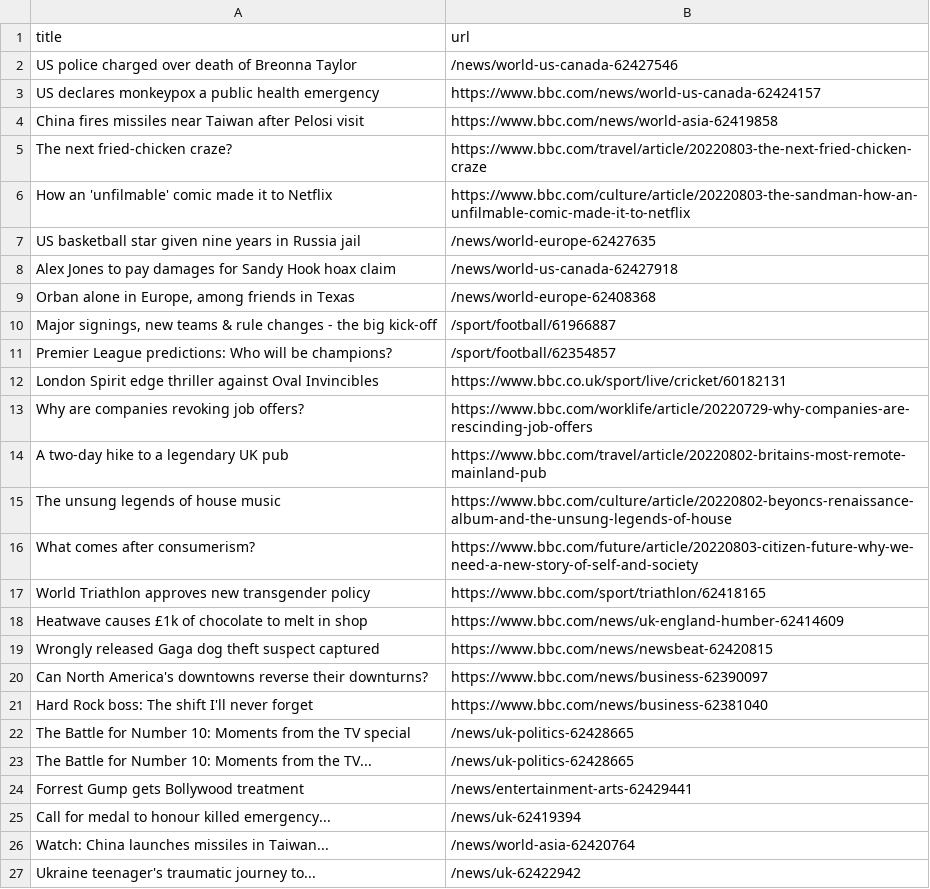
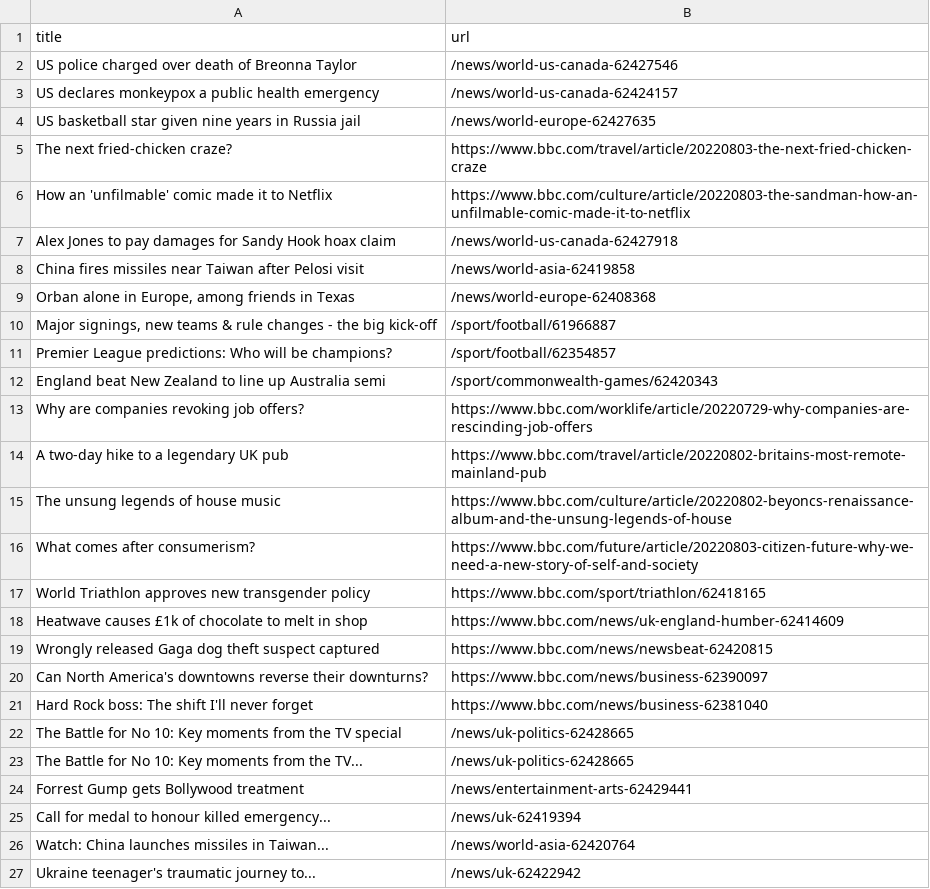
Before and after one commit to gabrielacarrasquillo/automatic-scraper-bbc, a CSV file: bbc.csv, drawn as a sheet; only a part is shown.

```diff
--- a/bbc.csv
+++ b/bbc.csv
@@ -2,8 +2,8 @@ title,url
 US police charged over death of Breonna Taylor,/news/world-us-canada-62427546
-US declares monkeypox a public health emergency,https://www.bbc.com/news/world-us-canada-62424157
-China fires missiles near Taiwan after Pelosi visit,https://www.bbc.com/news/world-asia-62419858
+US declares monkeypox a public health emergency,/news/world-us-canada-62424157
+US basketball star given nine years in Russia jail,/news/world-europe-62427635
 The next fried-chicken craze?,https://www.bbc.com/travel/article/20220803-the-next-fried-chicken-craze
 How an 'unfilmable' comic made it to Netflix,https://www.bbc.com/culture/article/20220803-the-sandman-how-an-unfilmable-comic-made-it-to-netflix
-US basketball star given nine years in Russia jail,/news/world-europe-62427635
 Alex Jones to pay damages for Sandy Hook hoax claim,/news/world-us-canada-62427918
+China fires missiles near Taiwan after Pelosi visit,/news/world-asia-62419858
 "Orban alone in Europe, among friends in Texas",/news/world-europe-62408368
@@ -11,3 +11,3 @@ Alex Jones to pay damages for Sandy Hook hoax claim,/news/world-us-canada-624279
 Premier League predictions: Who will be champions?,/sport/football/62354857
-London Spirit edge thriller against Oval Invincibles,https://www.bbc.co.uk/sport/live/cricket/60182131
+England beat New Zealand to line up Australia semi,/sport/commonwealth-games/62420343
 Why are companies revoking job offers?,https://www.bbc.com/worklife/article/20220729-why-companies-are-rescinding-job-offers
@@ -21,4 +21,4 @@ Can North America's downtowns reverse their downturns?,https://www.bbc.com/news/
 Hard Rock boss: The shift I'll never forget,https://www.bbc.com/news/business-62381040
-The Battle for Number 10: Moments from the TV special,/news/uk-politics-62428665
-The Battle for Number 10: Moments from the TV...,/news/uk-politics-62428665
+The Battle for No 10: Key moments from the TV special,/news/uk-politics-62428665
+The Battle for No 10: Key moments from the TV...,/news/uk-politics-62428665
 Forrest Gump gets Bollywood treatment,/news/entertainment-arts-62429441
```
